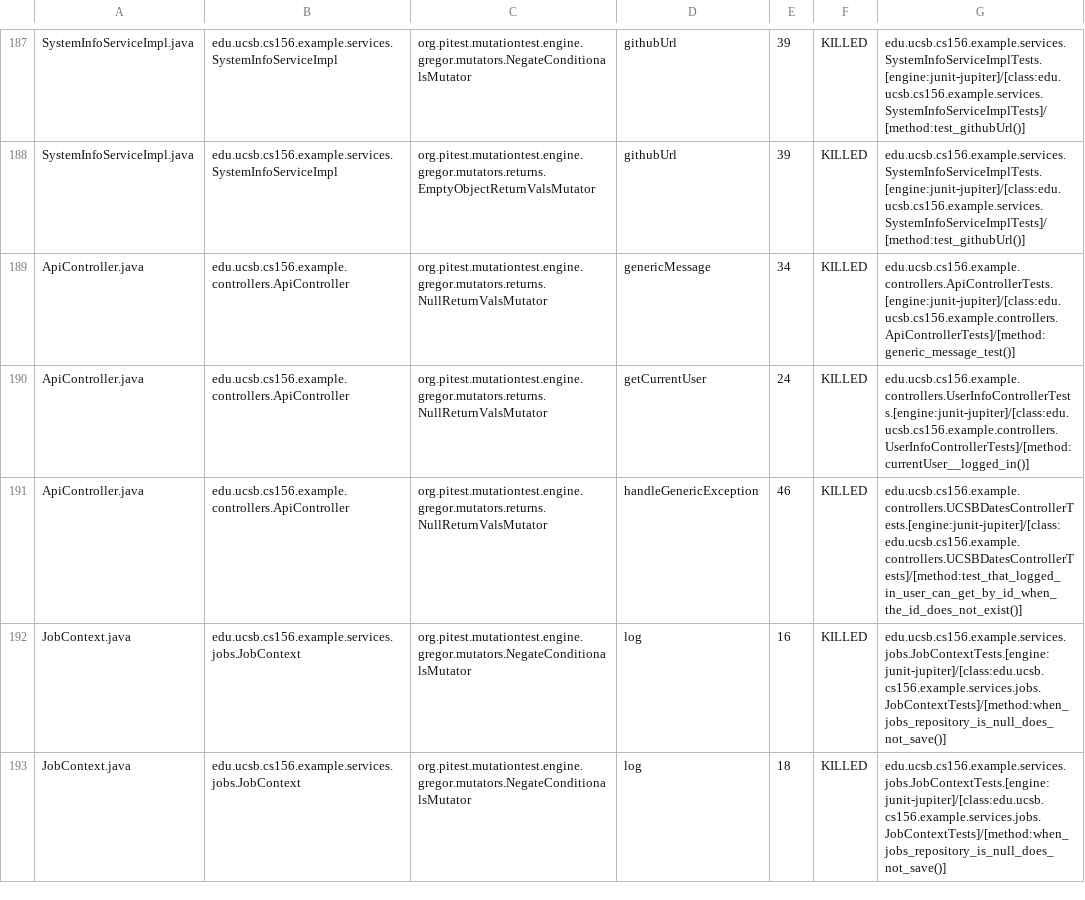
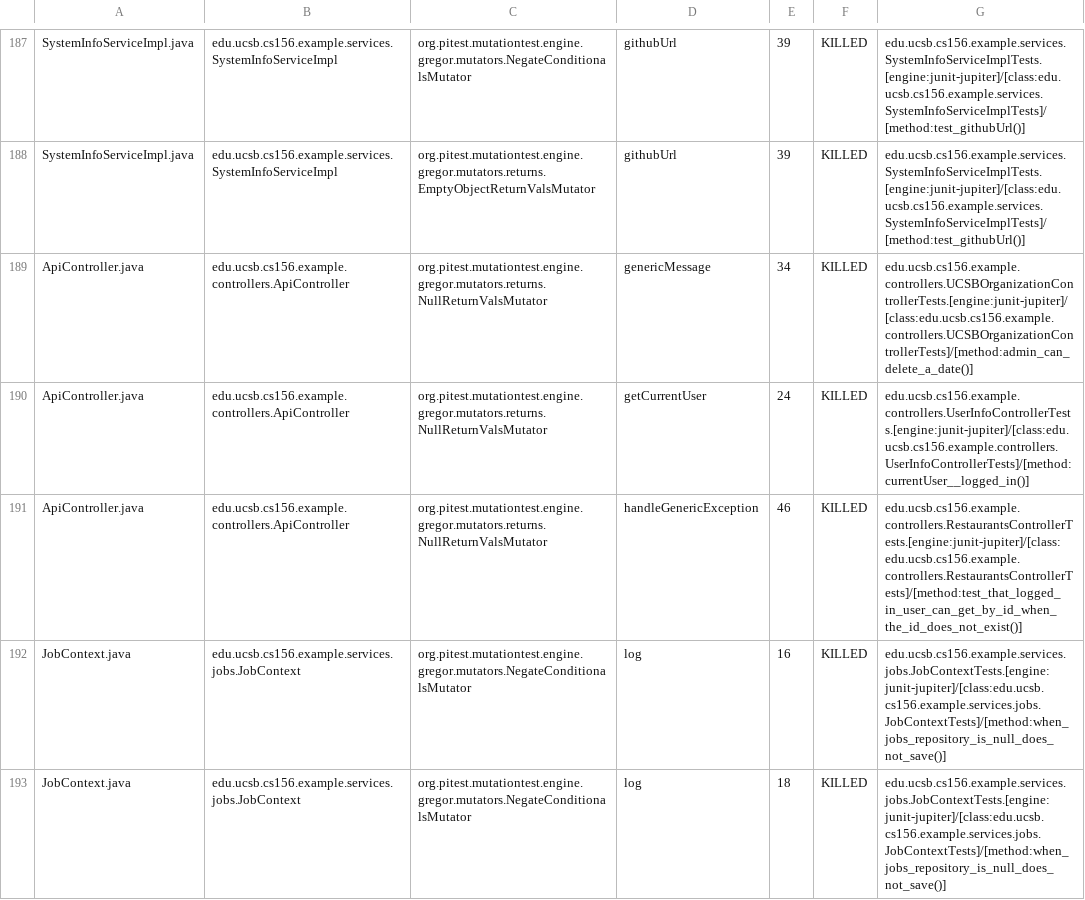
Before and after one commit to ucsb-cs156-s26/team02-s26-13, a CSV file: prs/122/pitest/mutations.csv, drawn as a sheet; only a part is shown, gaps mark what is left out.

Commit message:
Deploying to gh-pages from @ ucsb-cs156-s26/team02-s26-13@2c8aed8063199d5e10e5e227e7307317dde2b0a5 🚀

```diff
--- a/prs/122/pitest/mutations.csv
+++ b/prs/122/pitest/mutations.csv
@@ -188,5 +188,5 @@ SystemInfoServiceImpl.java,edu.ucsb.cs156.example.services.SystemInfoServiceImpl
 SystemInfoServiceImpl.java,edu.ucsb.cs156.example.services.SystemInfoServiceImpl,org.pitest.mutationtest.engine.gregor.mutators.returns.EmptyObjectReturnValsMutator,githubUrl,39,KILLED,edu.ucsb.cs156.example.services.SystemInfoServiceImplTests.[engine:junit-jupiter]/[class:edu.ucsb.cs156.example.services.SystemInfoServiceImplTests]/[method:test_githubUrl()]
-ApiController.java,edu.ucsb.cs156.example.controllers.ApiController,org.pitest.mutationtest.engine.gregor.mutators.returns.NullReturnValsMutator,genericMessage,34,KILLED,edu.ucsb.cs156.example.controllers.ApiControllerTests.[engine:junit-jupiter]/[class:edu.ucsb.cs156.example.controllers.ApiControllerTests]/[method:generic_message_test()]
+ApiController.java,edu.ucsb.cs156.example.controllers.ApiController,org.pitest.mutationtest.engine.gregor.mutators.returns.NullReturnValsMutator,genericMessage,34,KILLED,edu.ucsb.cs156.example.controllers.UCSBOrganizationControllerTests.[engine:junit-jupiter]/[class:edu.ucsb.cs156.example.controllers.UCSBOrganizationControllerTests]/[method:admin_can_delete_a_date()]
 ApiController.java,edu.ucsb.cs156.example.controllers.ApiController,org.pitest.mutationtest.engine.gregor.mutators.returns.NullReturnValsMutator,getCurrentUser,24,KILLED,edu.ucsb.cs156.example.controllers.UserInfoControllerTests.[engine:junit-jupiter]/[class:edu.ucsb.cs156.example.controllers.UserInfoControllerTests]/[method:currentUser__logged_in()]
-ApiController.java,edu.ucsb.cs156.example.controllers.ApiController,org.pitest.mutationtest.engine.gregor.mutators.returns.NullReturnValsMutator,handleGenericException,46,KILLED,edu.ucsb.cs156.example.controllers.UCSBDatesControllerTests.[engine:junit-jupiter]/[class:edu.ucsb.cs156.example.controllers.UCSBDatesControllerTests]/[method:test_that_logged_in_user_can_get_by_id_when_the_id_does_not_exist()]
+ApiController.java,edu.ucsb.cs156.example.controllers.ApiController,org.pitest.mutationtest.engine.gregor.mutators.returns.NullReturnValsMutator,handleGenericException,46,KILLED,edu.ucsb.cs156.example.controllers.RestaurantsControllerTests.[engine:junit-jupiter]/[class:edu.ucsb.cs156.example.controllers.RestaurantsControllerTests]/[method:test_that_logged_in_user_can_get_by_id_when_the_id_does_not_exist()]
 JobContext.java,edu.ucsb.cs156.example.services.jobs.JobContext,org.pitest.mutationtest.engine.gregor.mutators.NegateConditionalsMutator,log,16,KILLED,edu.ucsb.cs156.example.services.jobs.JobContextTests.[engine:junit-jupiter]/[class:edu.ucsb.cs156.example.services.jobs.JobContextTests]/[method:when_jobs_repository_is_null_does_not_save()]
```
Also changed, not shown: 17 other files.
